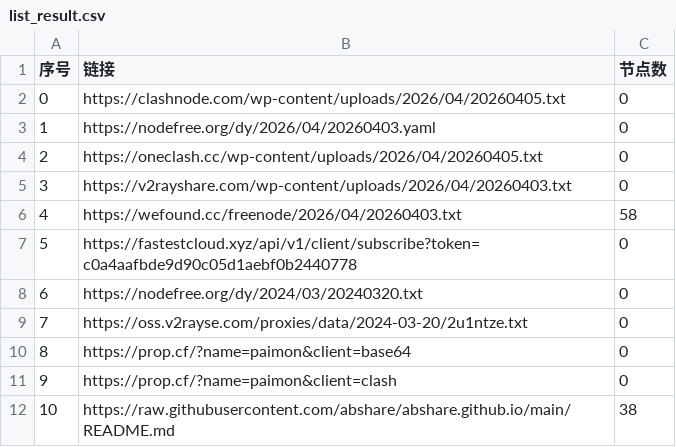
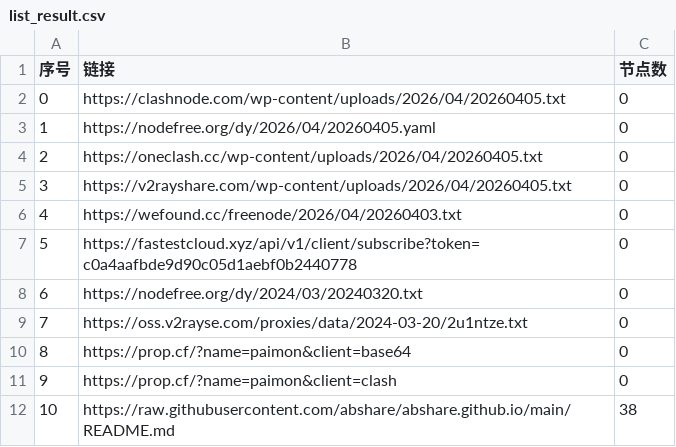
Before and after one commit to lyxgmxit/AutoMergePublicNodes, a CSV file: list_result.csv, drawn as a sheet; only a part is shown.

```diff
--- a/list_result.csv
+++ b/list_result.csv
@@ -2,6 +2,6 @@
 0,https://clashnode.com/wp-content/uploads/2026/04/20260405.txt,0
-1,https://nodefree.org/dy/2026/04/20260403.yaml,0
+1,https://nodefree.org/dy/2026/04/20260405.yaml,0
 2,https://oneclash.cc/wp-content/uploads/2026/04/20260405.txt,0
-3,https://v2rayshare.com/wp-content/uploads/2026/04/20260403.txt,0
-4,https://wefound.cc/freenode/2026/04/20260403.txt,58
+3,https://v2rayshare.com/wp-content/uploads/2026/04/20260405.txt,0
+4,https://wefound.cc/freenode/2026/04/20260403.txt,0
 5,https://fastestcloud.xyz/api/v1/client/subscribe?token=c0a4aafbde9d90c05d1aebf0b2440778,0
```
Also changed, not shown: 6 other files.
